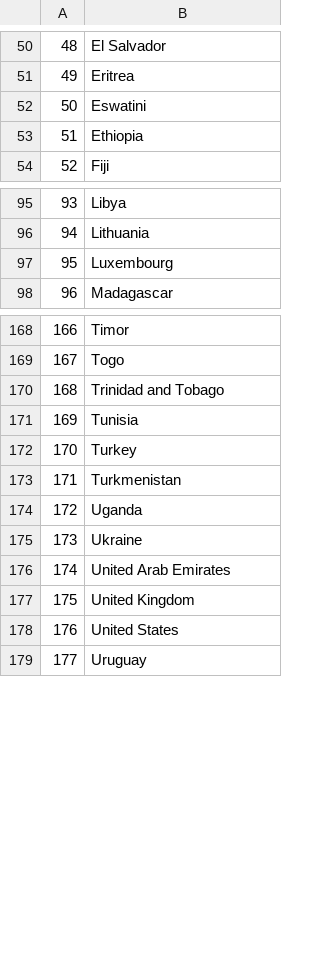
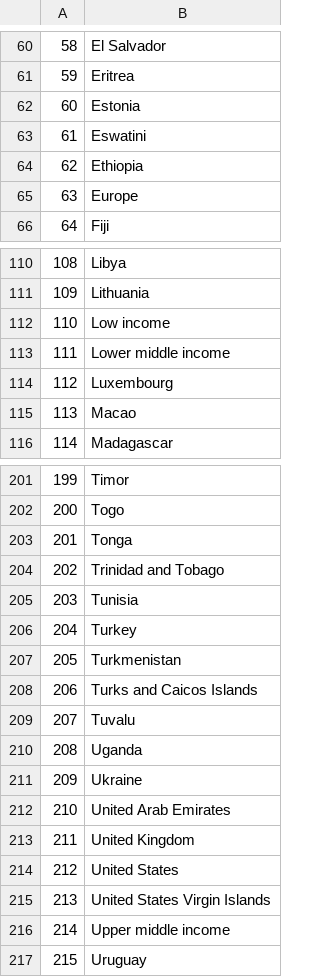
Before and after one commit to WooiLing94/-DeathfromNatural-Disaster, a CSV file: naturalDisaster.csv, drawn as a sheet; only a part is shown, gaps mark what is left out; the diff covers the shown part only; the diff names each change by its address in the sheet, - before the commit and + after, or states it on an @@ line.

```diff
--- a/naturalDisaster.csv
+++ b/naturalDisaster.csv
@@ column A renumbered from row 4 down @@
+row 62: 60 | Estonia
+row 65: 63 | Europe
+row 112: 110 | Low income
+row 113: 111 | Lower middle income
+row 115: 113 | Macao
+row 203: 201 | Tonga
+row 208: 206 | Turks and Caicos Islands
+row 209: 207 | Tuvalu
+row 215: 213 | United States Virgin Islands
+row 216: 214 | Upper middle income
```
Also changed, not shown: 29 added rows elsewhere in this file, 1 other file.
